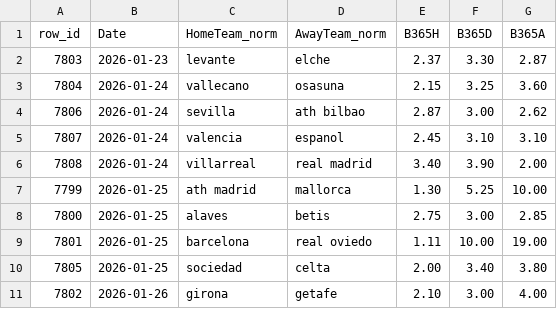
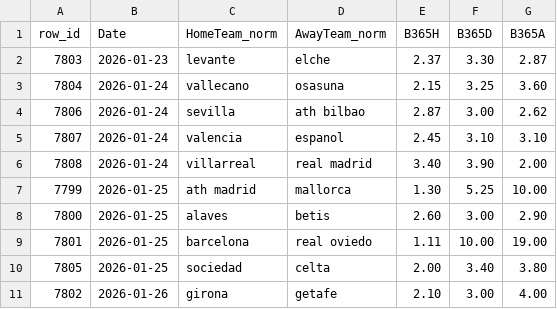
Before and after one commit to manuferrod/laliga-predictor-engine, a CSV file: manual/b365_filled_2026-01-22.csv, drawn as a sheet.

Commit message:
Fix odds for Alaves match in CSV file
Updated odds for Alaves match on 2026-01-25.

```diff
--- a/manual/b365_filled_2026-01-22.csv
+++ b/manual/b365_filled_2026-01-22.csv
@@ -7,3 +7,3 @@ row_id,Date,HomeTeam_norm,AwayTeam_norm,B365H,B365D,B365A
 7799,2026-01-25,ath madrid,mallorca,1.30,5.25,10.00
-7800,2026-01-25,alaves,betis,2.75,3.00,2.85
+7800,2026-01-25,alaves,betis,2.60,3.00,2.90
 7801,2026-01-25,barcelona,real oviedo,1.11,10.00,19.00
```
